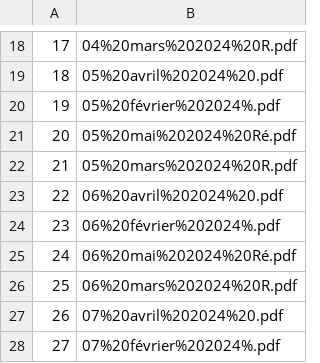
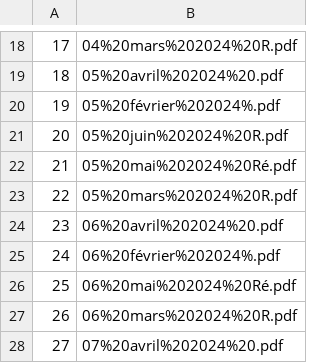
Before and after one commit to Valexandre/ponctualite_sncf, a CSV file: data/fichiersdejadispo.csv, drawn as a sheet; only a part is shown, gaps mark what is left out; the shorter side is filled out with more unchanged rows; addresses are those after the commit; the diff names each change by its address in the sheet, - before the commit and + after, or states it on an @@ line.

```diff
--- a/data/fichiersdejadispo.csv
+++ b/data/fichiersdejadispo.csv
+row 21: 20 | 05%20juin%202024%20R.pdf
@@ column A renumbered from row 22 down @@
```
Also changed, not shown: 2 other files.
